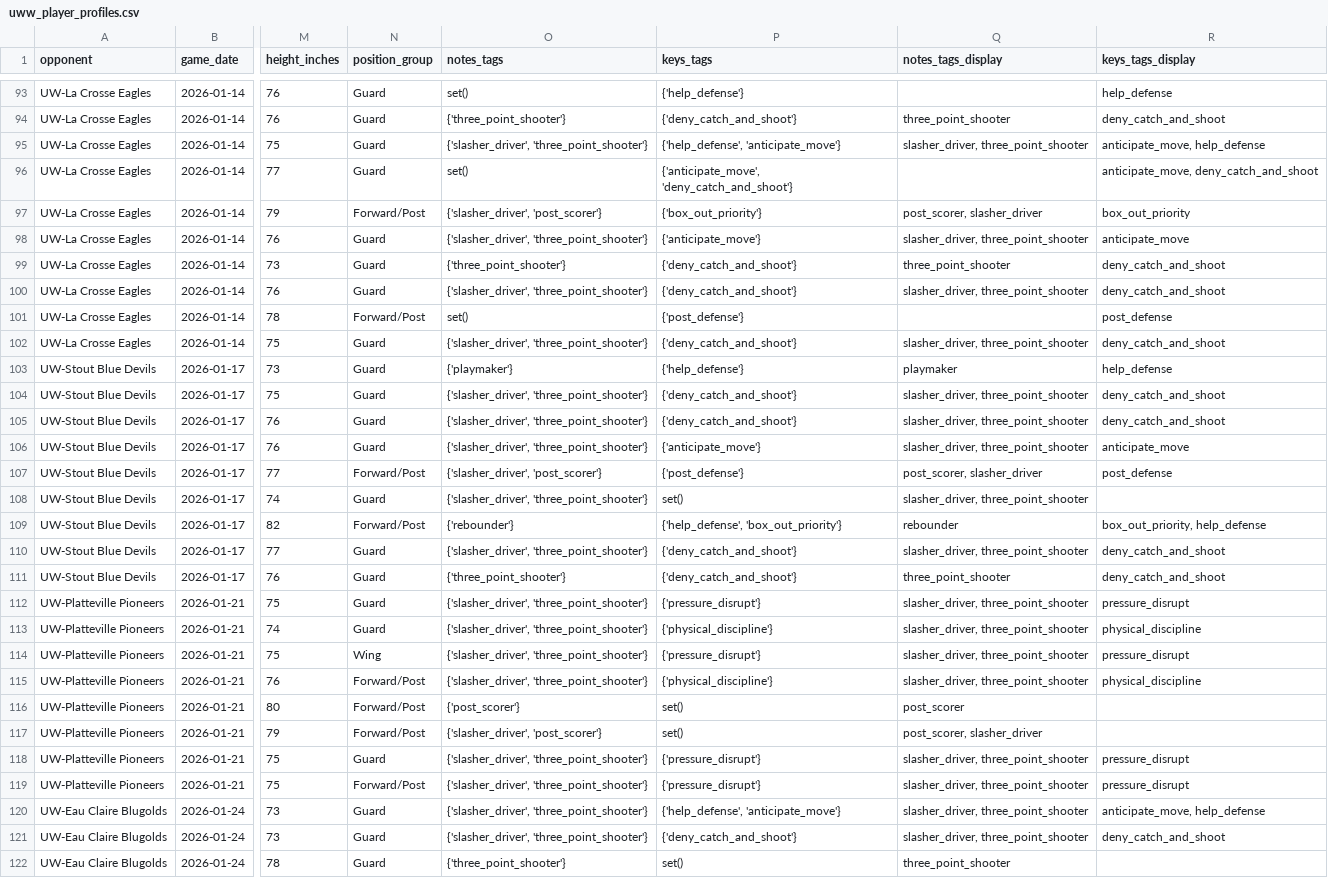
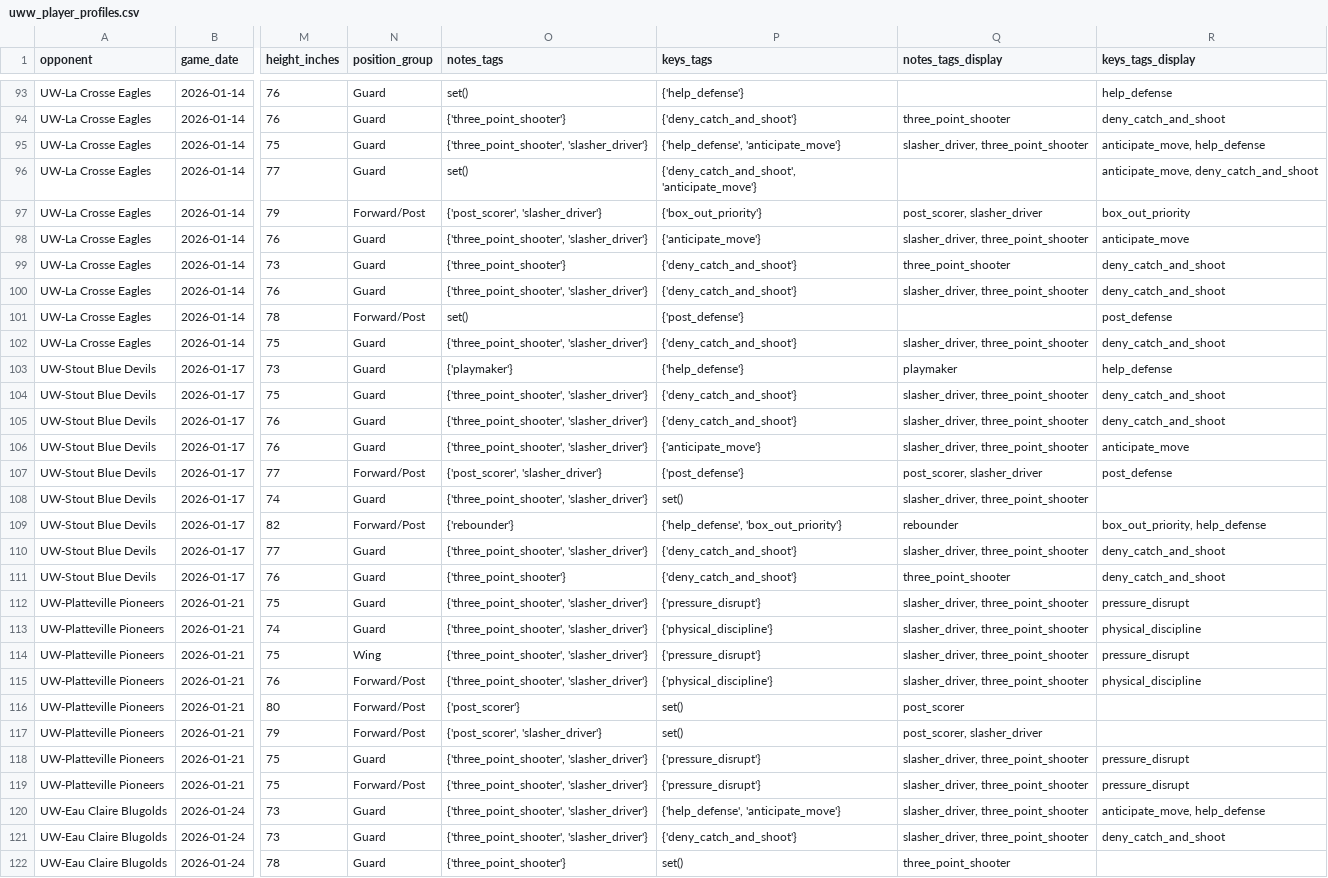
Before and after one commit to fritschcm272/uwwmensbball, a CSV file: data/uww_player_profiles.csv, drawn as a sheet; only a part is shown, gaps mark what is left out; the diff covers the shown part only; the diff names each change by its address in the sheet, - before the commit and + after, or states it on an @@ line.

```diff
--- a/data/uww_player_profiles.csv
+++ b/data/uww_player_profiles.csv
-O95 (notes_tags): {'slasher_driver', 'three_point_shooter'}
+O95 (notes_tags): {'three_point_shooter', 'slasher_driver'}
-P96 (keys_tags): {'anticipate_move', 'deny_catch_and_shoot'}
+P96 (keys_tags): {'deny_catch_and_shoot', 'anticipate_move'}
-O97 (notes_tags): {'slasher_driver', 'post_scorer'}
+O97 (notes_tags): {'post_scorer', 'slasher_driver'}
-O98 (notes_tags): {'slasher_driver', 'three_point_shooter'}
+O98 (notes_tags): {'three_point_shooter', 'slasher_driver'}
-O100 (notes_tags): {'slasher_driver', 'three_point_shooter'}
+O100 (notes_tags): {'three_point_shooter', 'slasher_driver'}
-O102 (notes_tags): {'slasher_driver', 'three_point_shooter'}
+O102 (notes_tags): {'three_point_shooter', 'slasher_driver'}
-O104:O106 (notes_tags): {'slasher_driver', 'three_point_shooter'}
+O104:O106 (notes_tags): {'three_point_shooter', 'slasher_driver'}
-O107 (notes_tags): {'slasher_driver', 'post_scorer'}
+O107 (notes_tags): {'post_scorer', 'slasher_driver'}
-O108 (notes_tags): {'slasher_driver', 'three_point_shooter'}
+O108 (notes_tags): {'three_point_shooter', 'slasher_driver'}
-O110 (notes_tags): {'slasher_driver', 'three_point_shooter'}
+O110 (notes_tags): {'three_point_shooter', 'slasher_driver'}
-O112:O115 (notes_tags): {'slasher_driver', 'three_point_shooter'}
+O112:O115 (notes_tags): {'three_point_shooter', 'slasher_driver'}
-O117 (notes_tags): {'slasher_driver', 'post_scorer'}
+O117 (notes_tags): {'post_scorer', 'slasher_driver'}
-O118:O121 (notes_tags): {'slasher_driver', 'three_point_shooter'}
+O118:O121 (notes_tags): {'three_point_shooter', 'slasher_driver'}
```
Also changed, not shown: 49 edited cells elsewhere in this file, data/uww_player_comparisons.csv, 4 other files.
